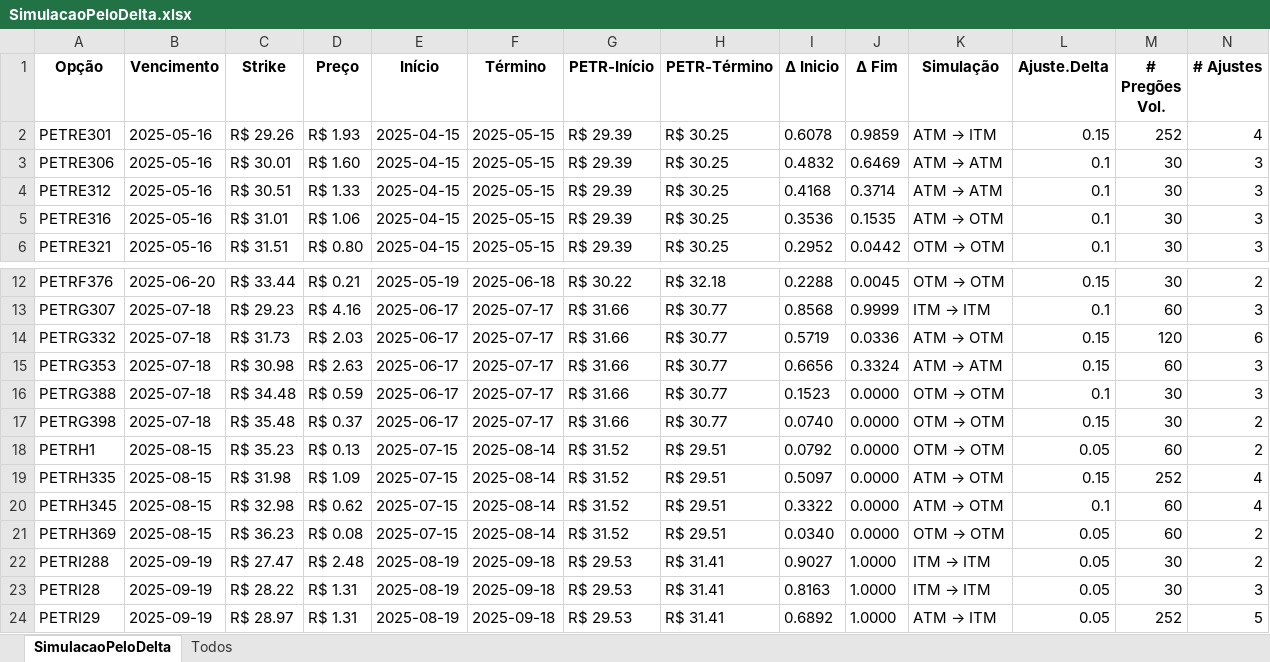
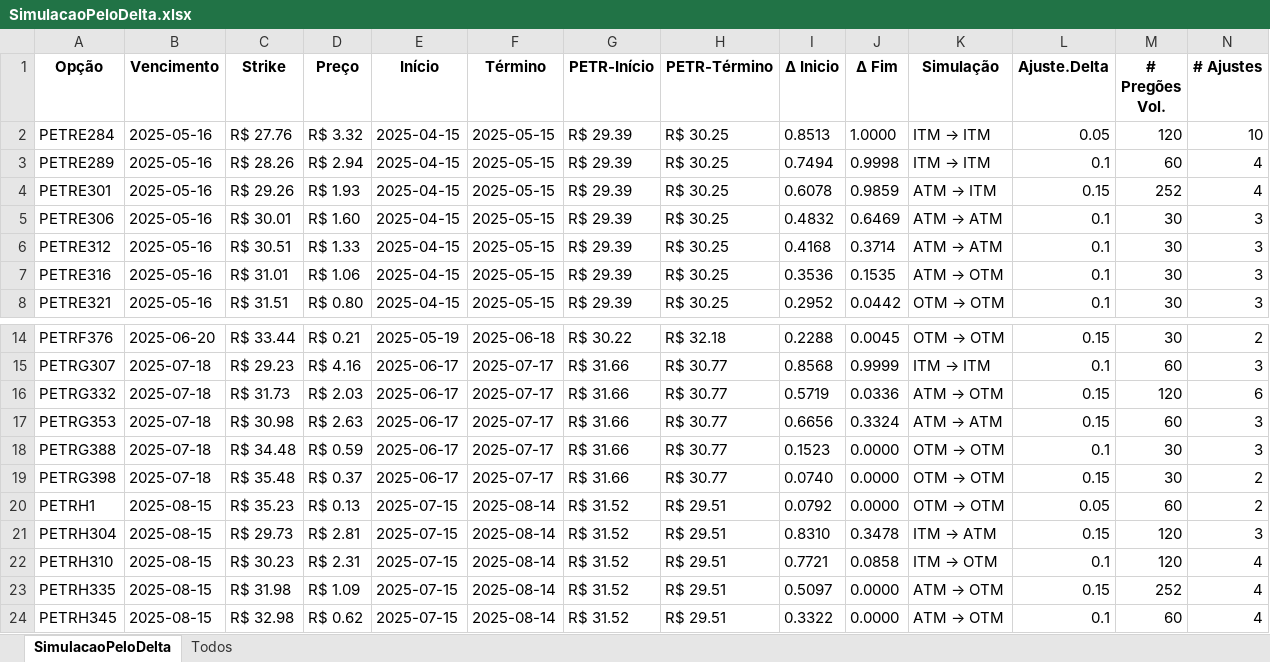
Before and after one commit to joaokramers/tcc-unb, an Excel workbook: dados/SimulacaoPeloDelta.xlsx, sheet SimulacaoPeloDelta, drawn as a sheet; only a part is shown, gaps mark what is left out; the shorter side is filled out with more unchanged rows; values as stored, in another font and other column widths than the file's, no borders; rows hold the shown columns only; the diff names each change by its address in the sheet, - before the commit and + after, or states it on an @@ line.

```diff
--- a/dados/SimulacaoPeloDelta.xlsx (sheet SimulacaoPeloDelta)
+++ b/dados/SimulacaoPeloDelta.xlsx (sheet SimulacaoPeloDelta)
+row 2: PETRE284 | 2025-05-16 | R$ 27.76 | R$ 3.32 | 2025-04-15 | 2025-05-15 | R$ 29.39 | R$ 30.25 | 0.8513 | 1.0000 | ITM → ITM | 0.05 | 120 | 10
+row 3: PETRE289 | 2025-05-16 | R$ 28.26 | R$ 2.94 | 2025-04-15 | 2025-05-15 | R$ 29.39 | R$ 30.25 | 0.7494 | 0.9998 | ITM → ITM | 0.1 | 60 | 4
+row 21: PETRH304 | 2025-08-15 | R$ 29.73 | R$ 2.81 | 2025-07-15 | 2025-08-14 | R$ 31.52 | R$ 29.51 | 0.8310 | 0.3478 | ITM → ATM | 0.15 | 120 | 3
+row 22: PETRH310 | 2025-08-15 | R$ 30.23 | R$ 2.31 | 2025-07-15 | 2025-08-14 | R$ 31.52 | R$ 29.51 | 0.7721 | 0.0858 | ITM → OTM | 0.1 | 120 | 4
```
Also changed, not shown: sheet Todos, dados/MelhorCenario.xlsx, dados/SimulacaoPeloDia.xlsx, 35 other files.
